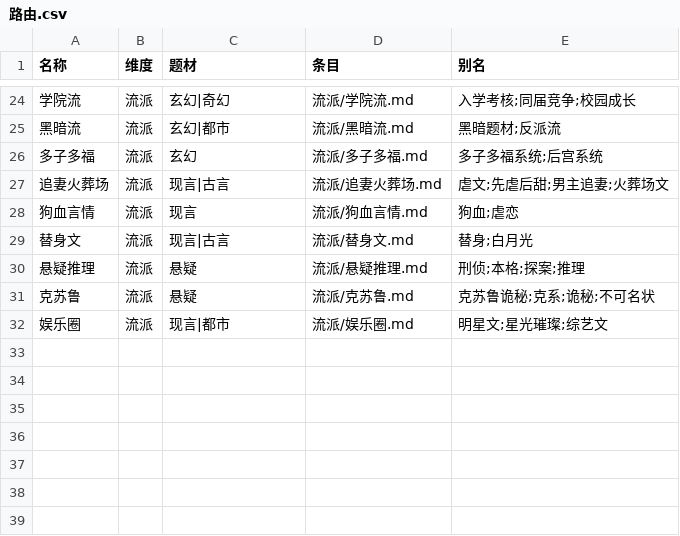
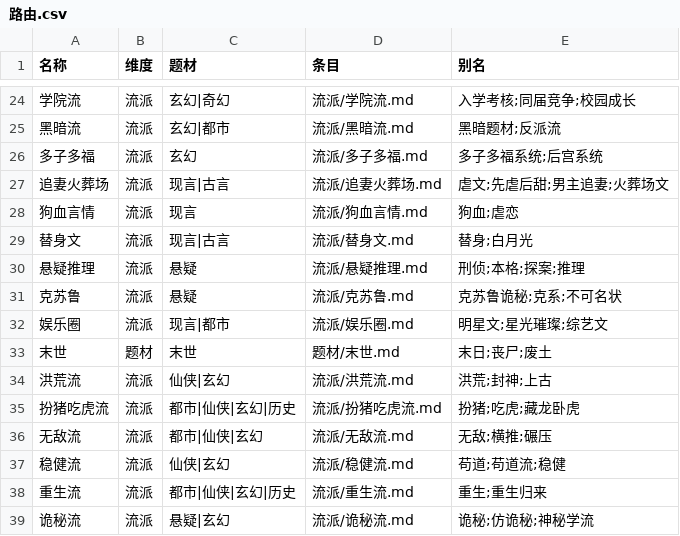
Before and after one commit to lingfengQAQ/webnovel-writer, a CSV file: v7/references/路由.csv, drawn as a sheet; only a part is shown, gaps mark what is left out.

```diff
--- a/v7/references/路由.csv
+++ b/v7/references/路由.csv
@@ -30,3 +30,10 @@
 悬疑推理,流派,悬疑,流派/悬疑推理.md,刑侦;本格;探案;推理
-克苏鲁,流派,悬疑,流派/克苏鲁.md,克苏鲁诡秘;克系;诡秘;不可名状
+克苏鲁,流派,悬疑,流派/克苏鲁.md,克苏鲁诡秘;克系;不可名状
 娱乐圈,流派,现言|都市,流派/娱乐圈.md,明星文;星光璀璨;综艺文
+末世,题材,末世,题材/末世.md,末日;丧尸;废土
+洪荒流,流派,仙侠|玄幻,流派/洪荒流.md,洪荒;封神;上古
+扮猪吃虎流,流派,都市|仙侠|玄幻|历史,流派/扮猪吃虎流.md,扮猪;吃虎;藏龙卧虎
+无敌流,流派,都市|仙侠|玄幻,流派/无敌流.md,无敌;横推;碾压
+稳健流,流派,仙侠|玄幻,流派/稳健流.md,苟道;苟道流;稳健
+重生流,流派,都市|仙侠|玄幻|历史,流派/重生流.md,重生;重生归来
+诡秘流,流派,悬疑|玄幻,流派/诡秘流.md,诡秘;仿诡秘;神秘学流
```
Also changed, not shown: 50 other files.
